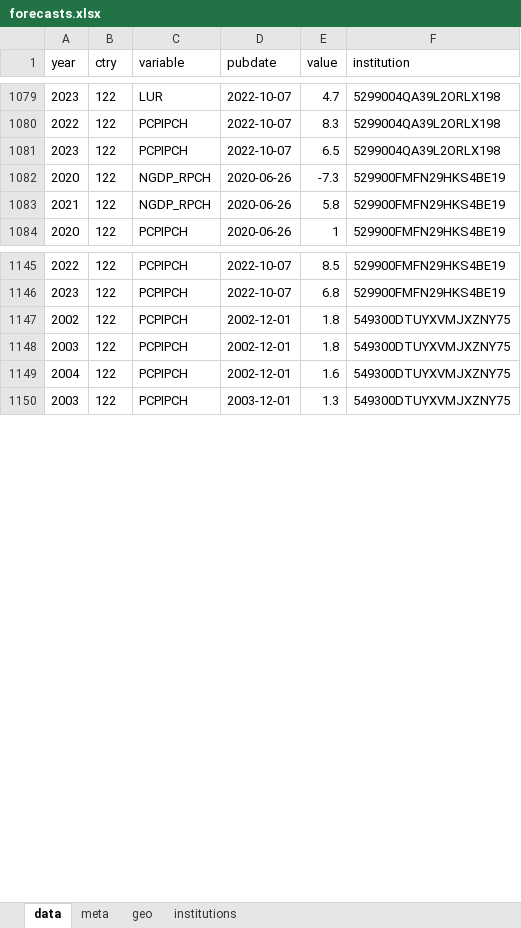
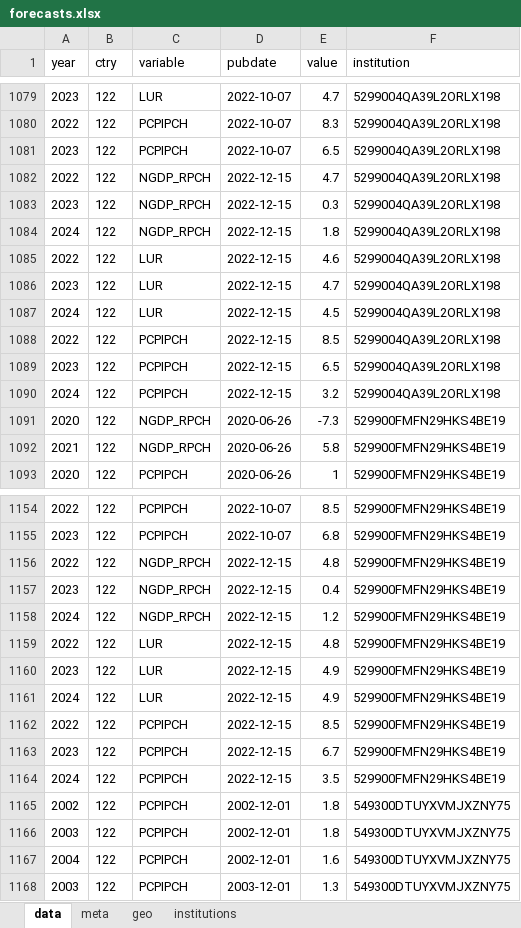
Before and after one commit to franzmohr/macroprojections, an Excel workbook: data/forecasts.xlsx, sheet data, drawn as a sheet; only a part is shown, gaps mark what is left out; values as stored, in another font and other column widths than the file's, no borders; the diff names each change by its address in the sheet, - before the commit and + after, or states it on an @@ line.

```diff
--- a/data/forecasts.xlsx (sheet data)
+++ b/data/forecasts.xlsx (sheet data)
+row 1082: 2022 | 122 | NGDP_RPCH | 2022-12-15 | 4.7 | 5299004QA39L2ORLX198
+row 1083: 2023 | 122 | NGDP_RPCH | 2022-12-15 | 0.3 | 5299004QA39L2ORLX198
+row 1084: 2024 | 122 | NGDP_RPCH | 2022-12-15 | 1.8 | 5299004QA39L2ORLX198
+row 1085: 2022 | 122 | LUR | 2022-12-15 | 4.6 | 5299004QA39L2ORLX198
+row 1086: 2023 | 122 | LUR | 2022-12-15 | 4.7 | 5299004QA39L2ORLX198
+row 1087: 2024 | 122 | LUR | 2022-12-15 | 4.5 | 5299004QA39L2ORLX198
+row 1088: 2022 | 122 | PCPIPCH | 2022-12-15 | 8.5 | 5299004QA39L2ORLX198
+row 1089: 2023 | 122 | PCPIPCH | 2022-12-15 | 6.5 | 5299004QA39L2ORLX198
+row 1090: 2024 | 122 | PCPIPCH | 2022-12-15 | 3.2 | 5299004QA39L2ORLX198
+row 1156: 2022 | 122 | NGDP_RPCH | 2022-12-15 | 4.8 | 529900FMFN29HKS4BE19
+row 1157: 2023 | 122 | NGDP_RPCH | 2022-12-15 | 0.4 | 529900FMFN29HKS4BE19
+row 1158: 2024 | 122 | NGDP_RPCH | 2022-12-15 | 1.2 | 529900FMFN29HKS4BE19
+row 1159: 2022 | 122 | LUR | 2022-12-15 | 4.8 | 529900FMFN29HKS4BE19
+row 1160: 2023 | 122 | LUR | 2022-12-15 | 4.9 | 529900FMFN29HKS4BE19
+row 1161: 2024 | 122 | LUR | 2022-12-15 | 4.9 | 529900FMFN29HKS4BE19
+row 1162: 2022 | 122 | PCPIPCH | 2022-12-15 | 8.5 | 529900FMFN29HKS4BE19
+row 1163: 2023 | 122 | PCPIPCH | 2022-12-15 | 6.7 | 529900FMFN29HKS4BE19
+row 1164: 2024 | 122 | PCPIPCH | 2022-12-15 | 3.5 | 529900FMFN29HKS4BE19
```
Also changed, not shown: sheet meta, 2 other files.
